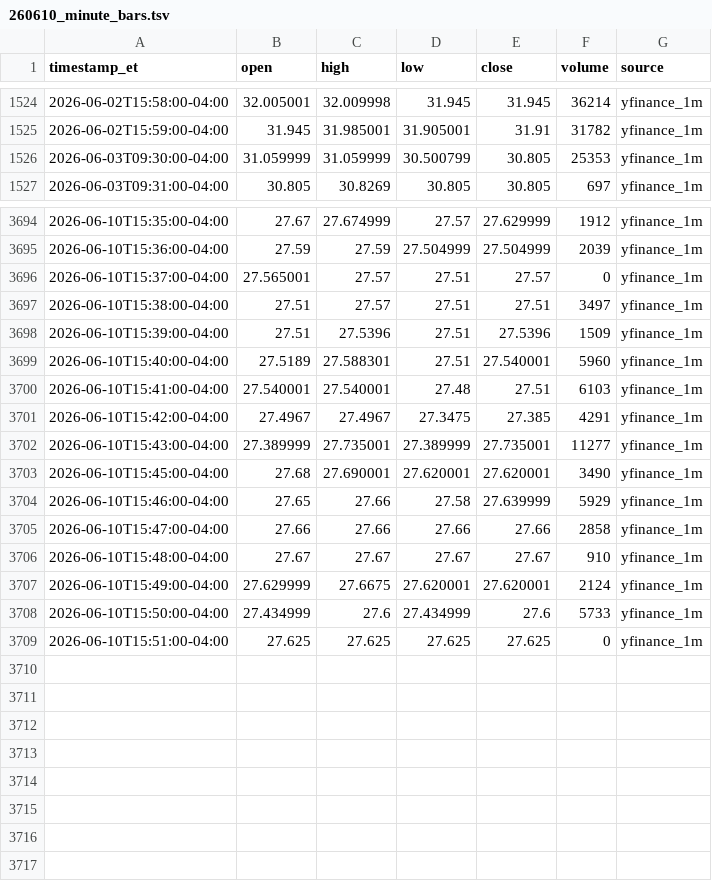
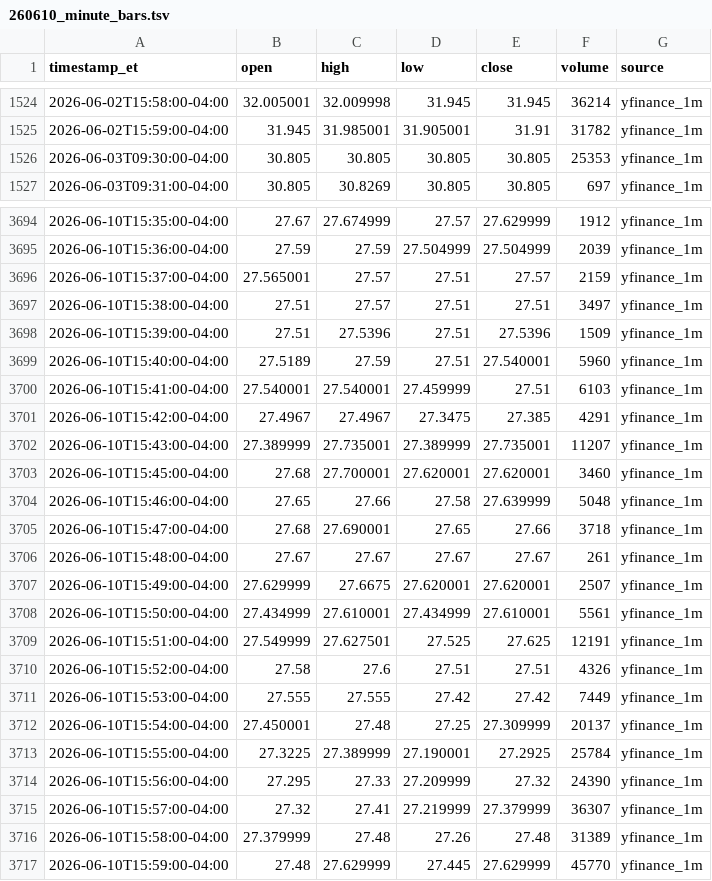
Before and after one commit to kensielecki/yss-trading-dashboard, a TSV file: output/260610_minute_bars.tsv, drawn as a sheet; only a part is shown, gaps mark what is left out.

```diff
--- a/output/260610_minute_bars.tsv
+++ b/output/260610_minute_bars.tsv
@@ -1525,3 +1525,3 @@ timestamp_et	open	high	low	close	volume	source
 2026-06-02T15:59:00-04:00	31.945	31.985001	31.905001	31.91	31782	yfinance_1m
-2026-06-03T09:30:00-04:00	31.059999	31.059999	30.500799	30.805	25353	yfinance_1m
+2026-06-03T09:30:00-04:00	30.805	30.805	30.805	30.805	25353	yfinance_1m
 2026-06-03T09:31:00-04:00	30.805	30.8269	30.805	30.805	697	yfinance_1m
@@ -3695,15 +3695,23 @@ timestamp_et	open	high	low	close	volume	source
 2026-06-10T15:36:00-04:00	27.59	27.59	27.504999	27.504999	2039	yfinance_1m
-2026-06-10T15:37:00-04:00	27.565001	27.57	27.51	27.57	0	yfinance_1m
+2026-06-10T15:37:00-04:00	27.565001	27.57	27.51	27.57	2159	yfinance_1m
 2026-06-10T15:38:00-04:00	27.51	27.57	27.51	27.51	3497	yfinance_1m
 2026-06-10T15:39:00-04:00	27.51	27.5396	27.51	27.5396	1509	yfinance_1m
-2026-06-10T15:40:00-04:00	27.5189	27.588301	27.51	27.540001	5960	yfinance_1m
-2026-06-10T15:41:00-04:00	27.540001	27.540001	27.48	27.51	6103	yfinance_1m
+2026-06-10T15:40:00-04:00	27.5189	27.59	27.51	27.540001	5960	yfinance_1m
+2026-06-10T15:41:00-04:00	27.540001	27.540001	27.459999	27.51	6103	yfinance_1m
 2026-06-10T15:42:00-04:00	27.4967	27.4967	27.3475	27.385	4291	yfinance_1m
-2026-06-10T15:43:00-04:00	27.389999	27.735001	27.389999	27.735001	11277	yfinance_1m
-2026-06-10T15:45:00-04:00	27.68	27.690001	27.620001	27.620001	3490	yfinance_1m
-2026-06-10T15:46:00-04:00	27.65	27.66	27.58	27.639999	5929	yfinance_1m
-2026-06-10T15:47:00-04:00	27.66	27.66	27.66	27.66	2858	yfinance_1m
-2026-06-10T15:48:00-04:00	27.67	27.67	27.67	27.67	910	yfinance_1m
-2026-06-10T15:49:00-04:00	27.629999	27.6675	27.620001	27.620001	2124	yfinance_1m
-2026-06-10T15:50:00-04:00	27.434999	27.6	27.434999	27.6	5733	yfinance_1m
-2026-06-10T15:51:00-04:00	27.625	27.625	27.625	27.625	0	yfinance_1m
+2026-06-10T15:43:00-04:00	27.389999	27.735001	27.389999	27.735001	11207	yfinance_1m
+2026-06-10T15:45:00-04:00	27.68	27.700001	27.620001	27.620001	3460	yfinance_1m
+2026-06-10T15:46:00-04:00	27.65	27.66	27.58	27.639999	5048	yfinance_1m
+2026-06-10T15:47:00-04:00	27.68	27.690001	27.65	27.66	3718	yfinance_1m
+2026-06-10T15:48:00-04:00	27.67	27.67	27.67	27.67	261	yfinance_1m
+2026-06-10T15:49:00-04:00	27.629999	27.6675	27.620001	27.620001	2507	yfinance_1m
+2026-06-10T15:50:00-04:00	27.434999	27.610001	27.434999	27.610001	5561	yfinance_1m
+2026-06-10T15:51:00-04:00	27.549999	27.627501	27.525	27.625	12191	yfinance_1m
+2026-06-10T15:52:00-04:00	27.58	27.6	27.51	27.51	4326	yfinance_1m
+2026-06-10T15:53:00-04:00	27.555	27.555	27.42	27.42	7449	yfinance_1m
+2026-06-10T15:54:00-04:00	27.450001	27.48	27.25	27.309999	20137	yfinance_1m
+2026-06-10T15:55:00-04:00	27.3225	27.389999	27.190001	27.2925	25784	yfinance_1m
+2026-06-10T15:56:00-04:00	27.295	27.33	27.209999	27.32	24390	yfinance_1m
+2026-06-10T15:57:00-04:00	27.32	27.41	27.219999	27.379999	36307	yfinance_1m
+2026-06-10T15:58:00-04:00	27.379999	27.48	27.26	27.48	31389	yfinance_1m
+2026-06-10T15:59:00-04:00	27.48	27.629999	27.445	27.629999	45770	yfinance_1m
```
Also changed, not shown: output/260610_daily_summary.tsv, output/260610_running_vwap.tsv, 5 other files.
